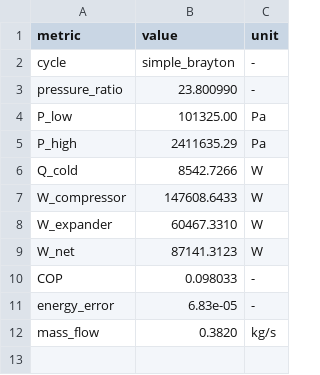
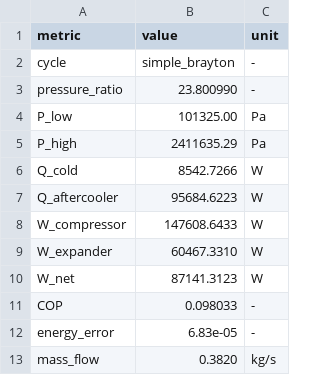
Before and after one commit to happy8earth/airHP, a CSV file: results/simple__rp23.80__Tt173K__etac0.75__etat0.8/performance.csv, drawn as a sheet.

```diff
--- a/results/simple__rp23.80__Tt173K__etac0.75__etat0.8/performance.csv
+++ b/results/simple__rp23.80__Tt173K__etac0.75__etat0.8/performance.csv
@@ -6,2 +6,3 @@ P_high,2411635.29,Pa
 Q_cold,8542.7266,W
+Q_aftercooler,95684.6223,W
 W_compressor,147608.6433,W
```
Also changed, not shown: results/recuperated__rp2.40__Tt173K__etac0.75__etat0.8/cop_vs_rp.csv, results/recuperated__rp2.40__Tt173K__etac0.75__etat0.8/performance.csv, 35 other files.
